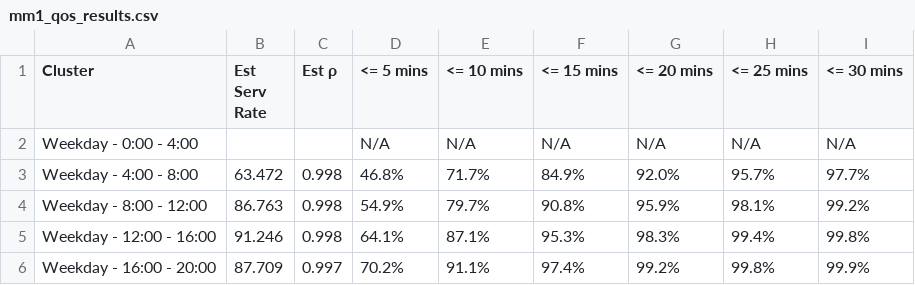
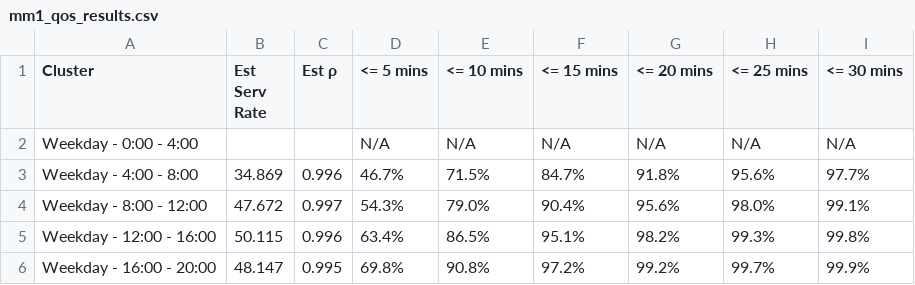
Before and after one commit to mairihallman/MAT-4376E-F24, a CSV file: 3-queueing-systems/data-p3/mm1_qos_results.csv, drawn as a sheet; only a part is shown; the diff covers the shown part only.

```diff
--- a/3-queueing-systems/data-p3/mm1_qos_results.csv
+++ b/3-queueing-systems/data-p3/mm1_qos_results.csv
@@ -2,5 +2,5 @@ Cluster,Est Serv Rate,Est ρ,<= 5 mins,<= 10 mins,<= 15 mins,<= 20 mins,<= 25 mi
 Weekday - 0:00 - 4:00,,,N/A,N/A,N/A,N/A,N/A,N/A
-Weekday - 4:00 - 8:00,63.472,0.998,46.8%,71.7%,84.9%,92.0%,95.7%,97.7%
-Weekday - 8:00 - 12:00,86.763,0.998,54.9%,79.7%,90.8%,95.9%,98.1%,99.2%
-Weekday - 12:00 - 16:00,91.246,0.998,64.1%,87.1%,95.3%,98.3%,99.4%,99.8%
-Weekday - 16:00 - 20:00,87.709,0.997,70.2%,91.1%,97.4%,99.2%,99.8%,99.9%
+Weekday - 4:00 - 8:00,34.869,0.996,46.7%,71.5%,84.7%,91.8%,95.6%,97.7%
+Weekday - 8:00 - 12:00,47.672,0.997,54.3%,79.0%,90.4%,95.6%,98.0%,99.1%
+Weekday - 12:00 - 16:00,50.115,0.996,63.4%,86.5%,95.1%,98.2%,99.3%,99.8%
+Weekday - 16:00 - 20:00,48.147,0.995,69.8%,90.8%,97.2%,99.2%,99.7%,99.9%
```
Also changed, not shown: 37 edited cells elsewhere in this file, 2 other files.
